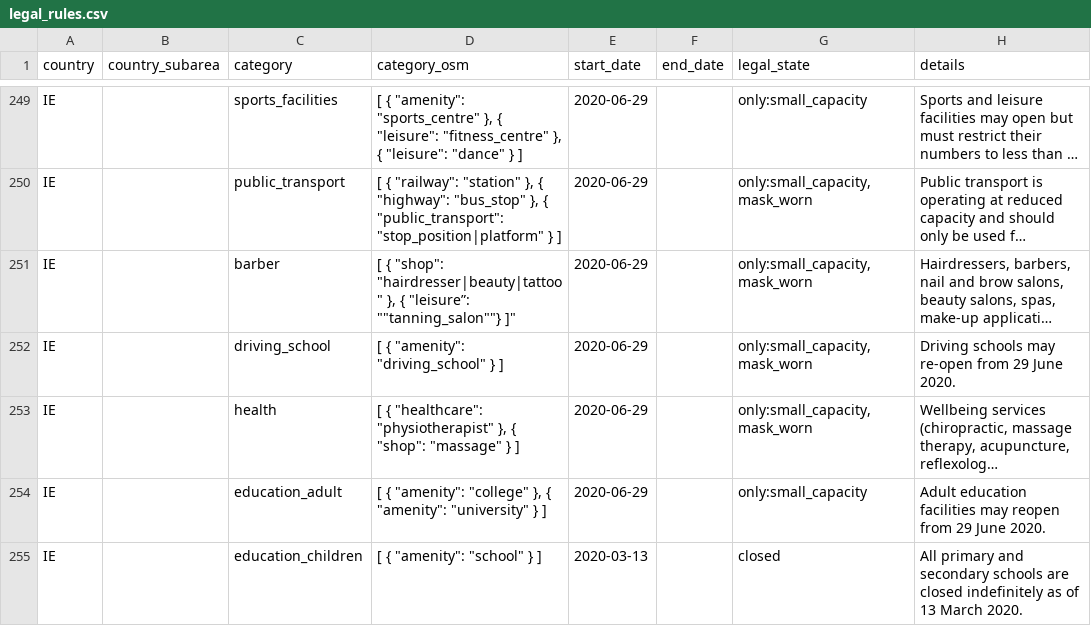
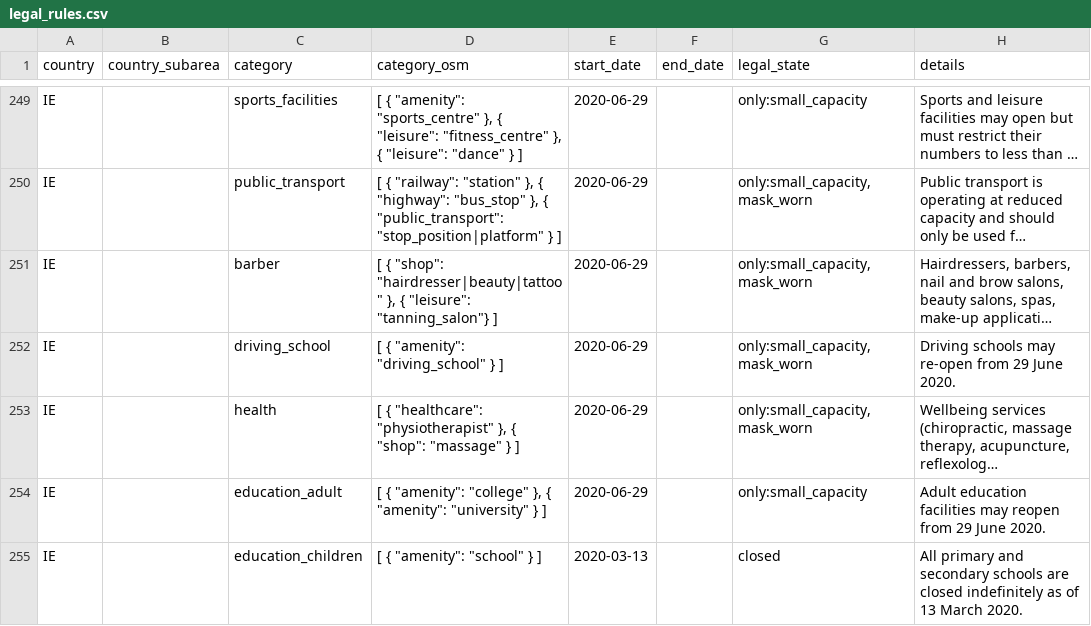
Before and after one commit to caresteouvert/Covid_enseignes, a CSV file: legal_rules.csv, drawn as a sheet; only a part is shown, gaps mark what is left out; long unchanged cells end in …; the diff names each change by its address in the sheet, - before the commit and + after, or states it on an @@ line.

Commit message:
Fix quotes on line 251.

```diff
--- a/legal_rules.csv
+++ b/legal_rules.csv
-D251 (category_osm): …}, { "leisure”: ""tanning_salon""} ]"
+D251 (category_osm): …}, { "leisure": "tanning_salon"} ]
```
